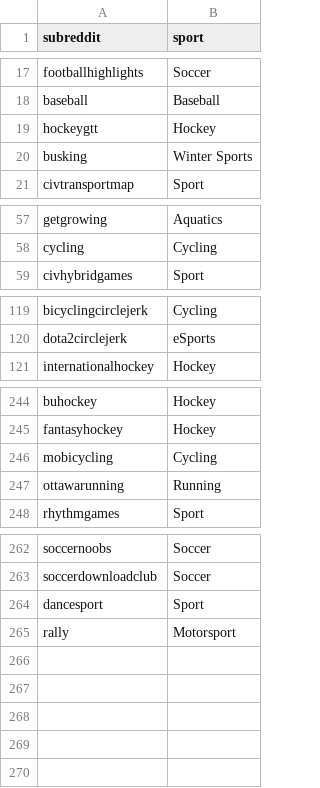
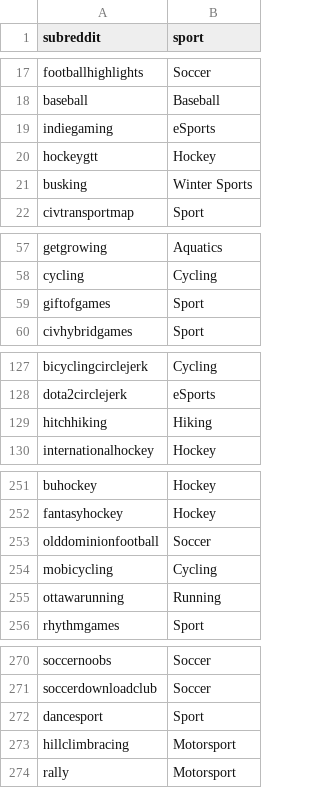
Before and after one commit to Darioliu28/ada-2025-project-djnpsgroup2025, a CSV file: data/df_country_sport_map.csv, drawn as a sheet; only a part is shown, gaps mark what is left out; the diff covers the shown part only.

```diff
--- a/data/df_country_sport_map.csv
+++ b/data/df_country_sport_map.csv
@@ -18,2 +18,3 @@ footballhighlights,Soccer
 baseball,Baseball
+indiegaming,eSports
 hockeygtt,Hockey
@@ -58,2 +58,3 @@ getgrowing,Aquatics
 cycling,Cycling
+giftofgames,Sport
 civhybridgames,Sport
@@ -120,2 +128,3 @@ bicyclingcirclejerk,Cycling
 dota2circlejerk,eSports
+hitchhiking,Hiking
 internationalhockey,Hockey
@@ -245,2 +252,3 @@ buhockey,Hockey
 fantasyhockey,Hockey
+olddominionfootball,Soccer
 mobicycling,Cycling
@@ -264,2 +272,3 @@ soccerdownloadclub,Soccer
 dancesport,Sport
+hillclimbracing,Motorsport
 rally,Motorsport
```
Also changed, not shown: 7 added rows, 1 removed row and 8 moved rows elsewhere in this file, 20 other files.
